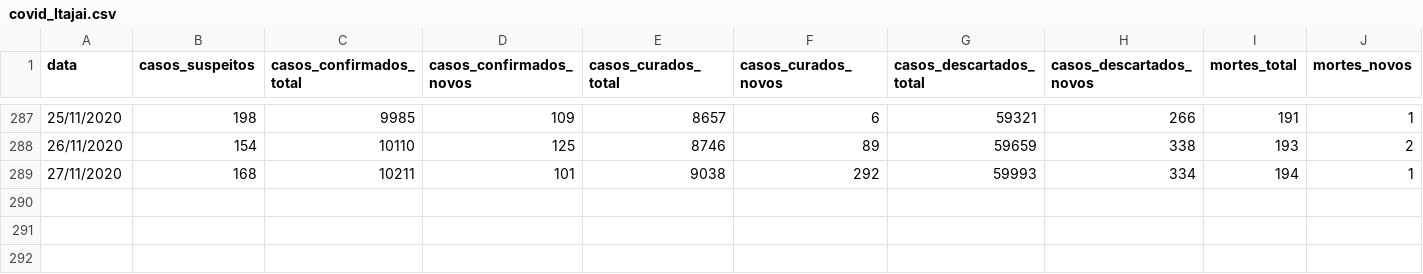
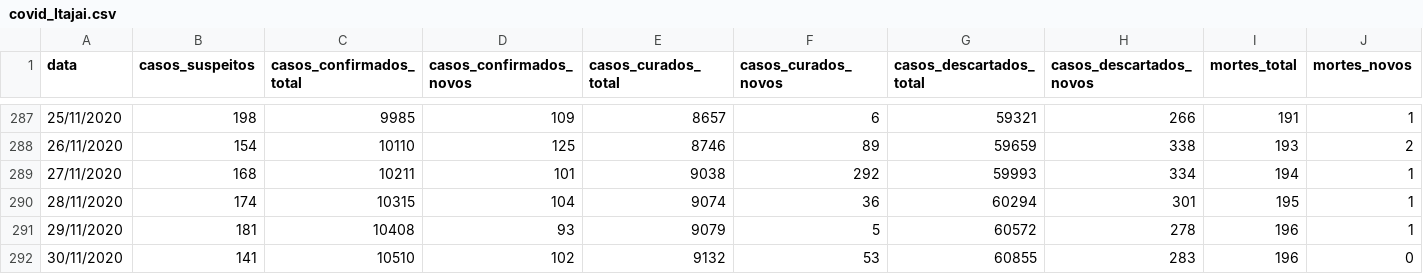
Before and after one commit to ingoramos/dashboardItj, a CSV file: covid_Itajai.csv, drawn as a sheet; only a part is shown, gaps mark what is left out; rows hold the shown columns only; the diff names each change by its address in the sheet, - before the commit and + after, or states it on an @@ line.

```diff
--- a/covid_Itajai.csv
+++ b/covid_Itajai.csv
+row 290: 28/11/2020 | 174 | 10315 | 104 | 9074 | 36 | 60294 | 301 | 195 | 1
+row 291: 29/11/2020 | 181 | 10408 | 93 | 9079 | 5 | 60572 | 278 | 196 | 1
+row 292: 30/11/2020 | 141 | 10510 | 102 | 9132 | 53 | 60855 | 283 | 196 | 0
```
Also changed, not shown: marieta.csv, obitos_covid.csv.
